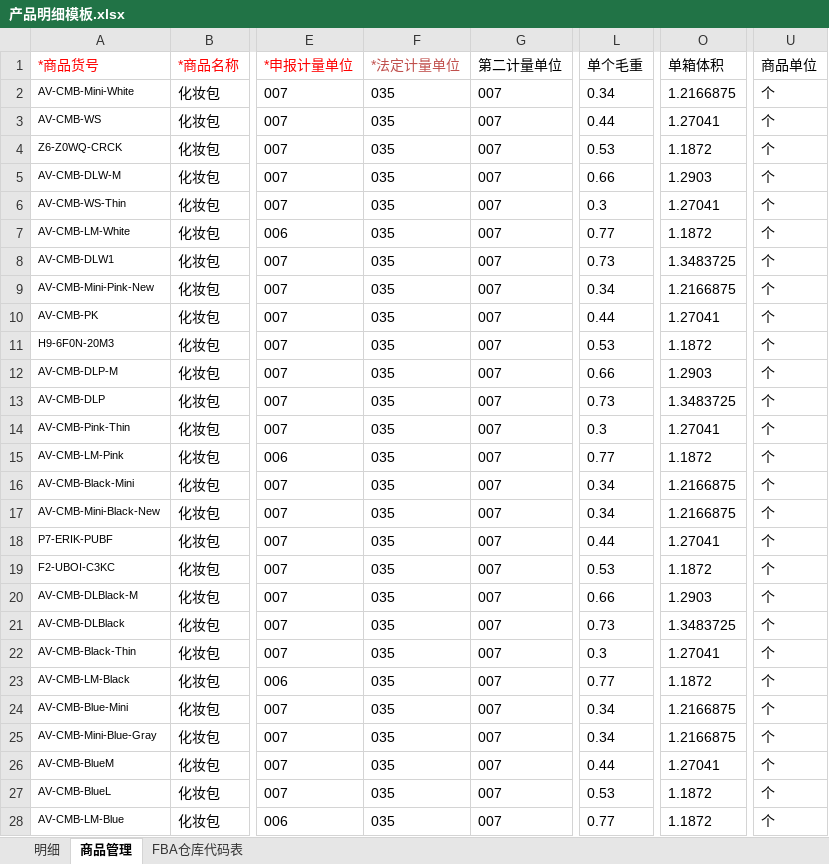
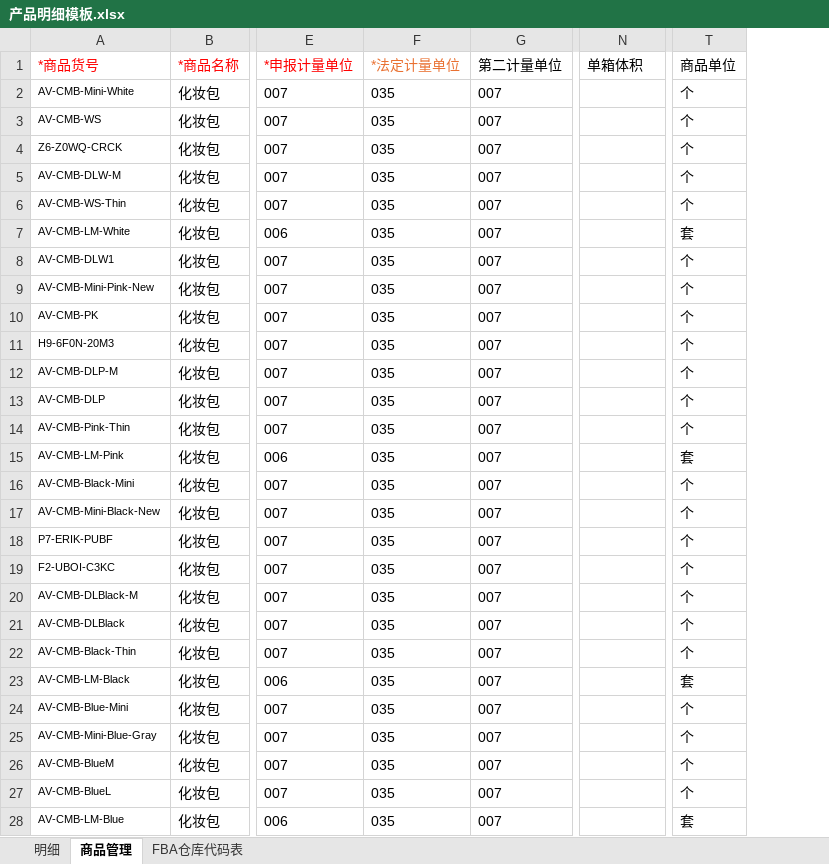
Before and after one commit to yblance/AMZ-, an Excel workbook: templates/产品明细模板.xlsx, sheet 商品管理, drawn as a sheet; only a part is shown, gaps mark what is left out; values as stored, in another font and other column widths than the file's, no borders; conditional formats not drawn; removed rows and columns are numbered as before the commit, all else as after; the diff covers the shown part only; the diff names each change by its address in the sheet, - before the commit and + after, or states it on an @@ line.

Commit message:
更新产品明细模板

```diff
--- a/templates/产品明细模板.xlsx (sheet 商品管理)
+++ b/templates/产品明细模板.xlsx (sheet 商品管理)
-column L (单个毛重), rows 2-28: 0.34 | 0.44 | 0.53 | 0.66 | 0.3 | 0.77 | 0.73 | 0.34 | 0.44 | 0.53 | 0.66 | 0.73 | 0.3 | 0.77 | 0.34 | 0.34 | 0.44 | 0.53 | 0.66 | 0.73 | 0.3 | 0.77 | 0.34 | 0.34 | 0.44 | 0.53 | 0.77
-F1 text colour: #C0504D
+F1 text colour: #E97132
-N2 (单箱体积): 1.2166875
+N2 (单箱体积): (empty)
-N3 (单箱体积): 1.27041
+N3 (单箱体积): (empty)
-N4 (单箱体积): 1.1872
+N4 (单箱体积): (empty)
-N5 (单箱体积): 1.2903
+N5 (单箱体积): (empty)
-N6 (单箱体积): 1.27041
+N6 (单箱体积): (empty)
-N7 (单箱体积): 1.1872
+N7 (单箱体积): (empty)
-T7 (商品单位): 个
+T7 (商品单位): 套
-N8 (单箱体积): 1.3483725
+N8 (单箱体积): (empty)
-N9 (单箱体积): 1.2166875
+N9 (单箱体积): (empty)
-N10 (单箱体积): 1.27041
+N10 (单箱体积): (empty)
-N11 (单箱体积): 1.1872
+N11 (单箱体积): (empty)
-N12 (单箱体积): 1.2903
+N12 (单箱体积): (empty)
-N13 (单箱体积): 1.3483725
+N13 (单箱体积): (empty)
-N14 (单箱体积): 1.27041
+N14 (单箱体积): (empty)
-N15 (单箱体积): 1.1872
+N15 (单箱体积): (empty)
-T15 (商品单位): 个
+T15 (商品单位): 套
-N16:N17 (单箱体积): 1.2166875
+N16:N17 (单箱体积): (empty)
-N18 (单箱体积): 1.27041
+N18 (单箱体积): (empty)
-N19 (单箱体积): 1.1872
+N19 (单箱体积): (empty)
-N20 (单箱体积): 1.2903
+N20 (单箱体积): (empty)
-N21 (单箱体积): 1.3483725
+N21 (单箱体积): (empty)
-N22 (单箱体积): 1.27041
+N22 (单箱体积): (empty)
-N23 (单箱体积): 1.1872
+N23 (单箱体积): (empty)
-T23 (商品单位): 个
+T23 (商品单位): 套
-N24:N25 (单箱体积): 1.2166875
+N24:N25 (单箱体积): (empty)
-N26 (单箱体积): 1.27041
+N26 (单箱体积): (empty)
-N27:N28 (单箱体积): 1.1872
+N27:N28 (单箱体积): (empty)
-T28 (商品单位): 个
+T28 (商品单位): 套
```
Also changed, not shown: 222 edited cells elsewhere in this sheet, formulas that keep their value.
